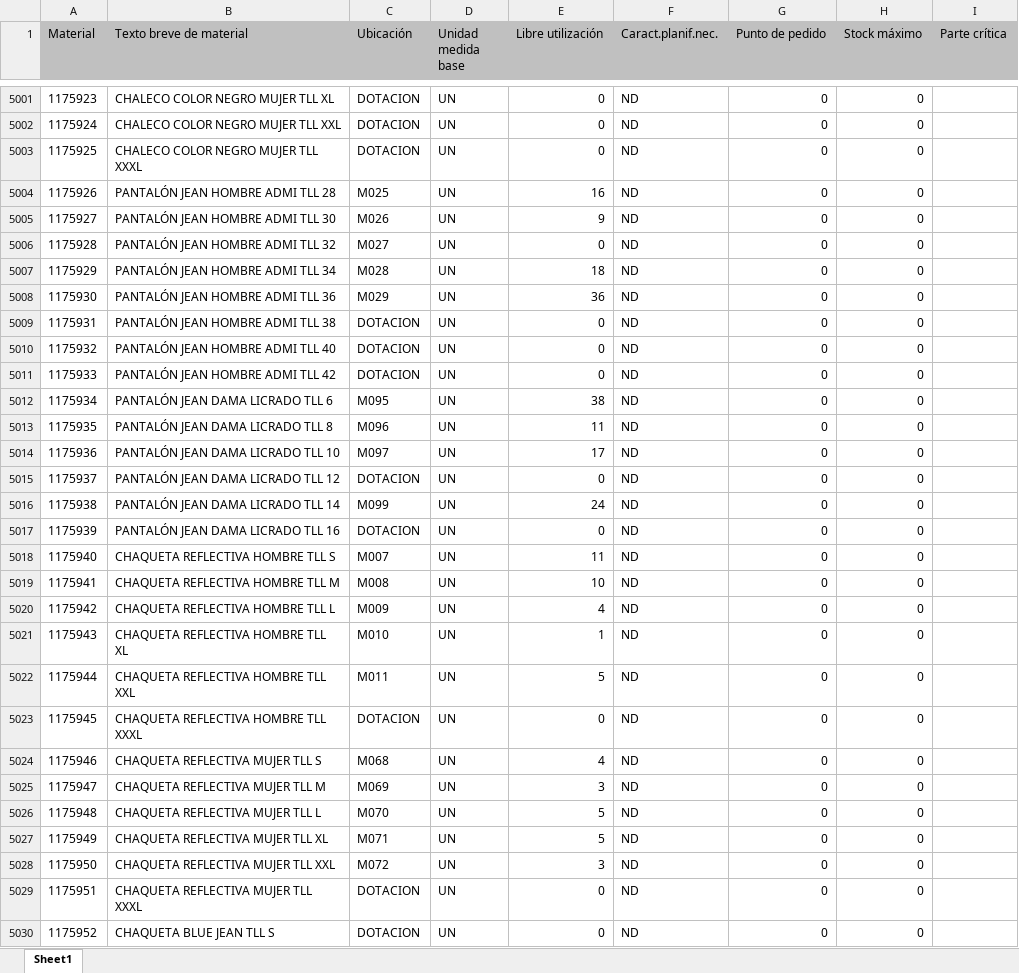
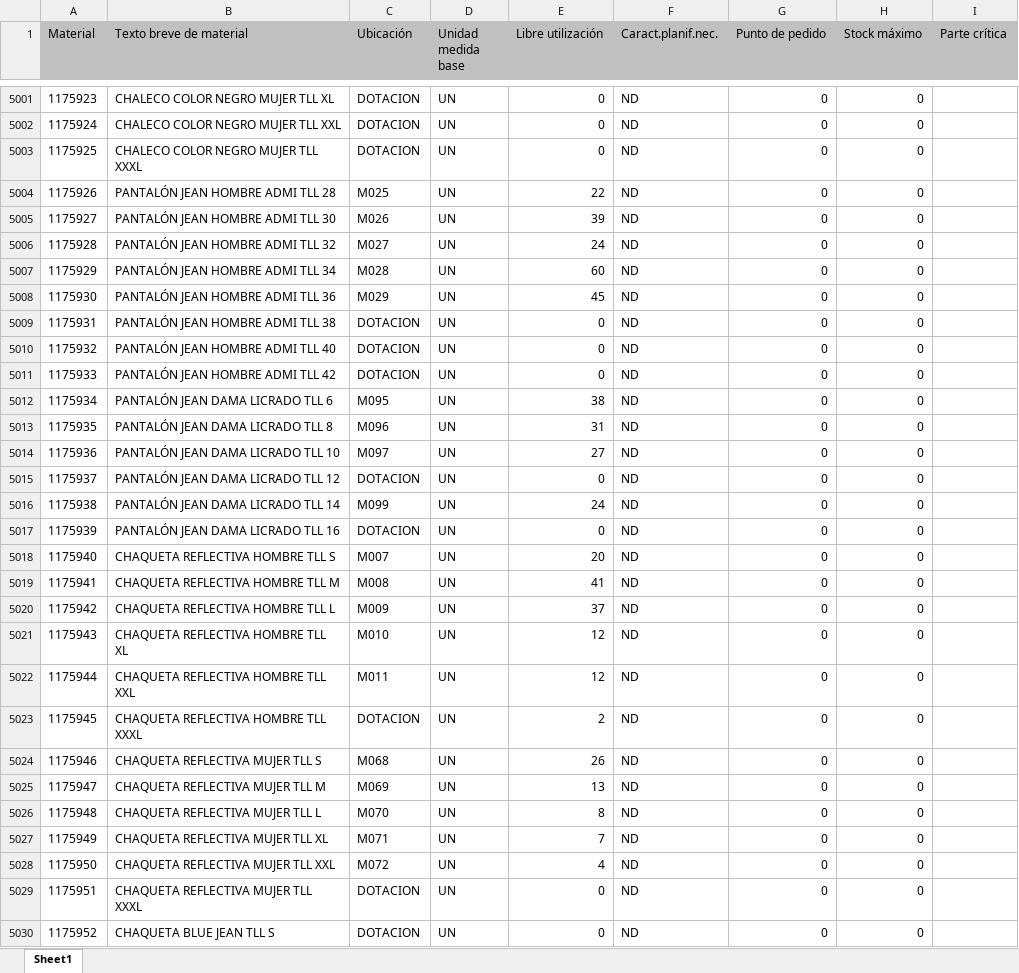
Before and after one commit to reservaseternit-netizen/mi-inventario, an Excel workbook: mi inventario.xlsx, sheet Sheet1, drawn as a sheet; only a part is shown, gaps mark what is left out; values as stored, in another font and other column widths than the file's, no borders; the diff covers the shown part only; the diff names each change by its address in the sheet, - before the commit and + after, or states it on an @@ line.

```diff
--- a/mi inventario.xlsx (sheet Sheet1)
+++ b/mi inventario.xlsx (sheet Sheet1)
-E5004 (Libre utilización): 16
+E5004 (Libre utilización): 22
-E5005 (Libre utilización): 9
+E5005 (Libre utilización): 39
-E5006 (Libre utilización): 0
+E5006 (Libre utilización): 24
-E5007 (Libre utilización): 18
+E5007 (Libre utilización): 60
-E5008 (Libre utilización): 36
+E5008 (Libre utilización): 45
-E5013 (Libre utilización): 11
+E5013 (Libre utilización): 31
-E5014 (Libre utilización): 17
+E5014 (Libre utilización): 27
-E5018 (Libre utilización): 11
+E5018 (Libre utilización): 20
-E5019 (Libre utilización): 10
+E5019 (Libre utilización): 41
-E5020 (Libre utilización): 4
+E5020 (Libre utilización): 37
-E5021 (Libre utilización): 1
+E5021 (Libre utilización): 12
-E5022 (Libre utilización): 5
+E5022 (Libre utilización): 12
-E5023 (Libre utilización): 0
+E5023 (Libre utilización): 2
-E5024 (Libre utilización): 4
+E5024 (Libre utilización): 26
-E5025 (Libre utilización): 3
+E5025 (Libre utilización): 13
-E5026 (Libre utilización): 5
+E5026 (Libre utilización): 8
-E5027 (Libre utilización): 5
+E5027 (Libre utilización): 7
-E5028 (Libre utilización): 3
+E5028 (Libre utilización): 4
```
Also changed, not shown: 1 added row and 229 edited cells elsewhere in this sheet.
